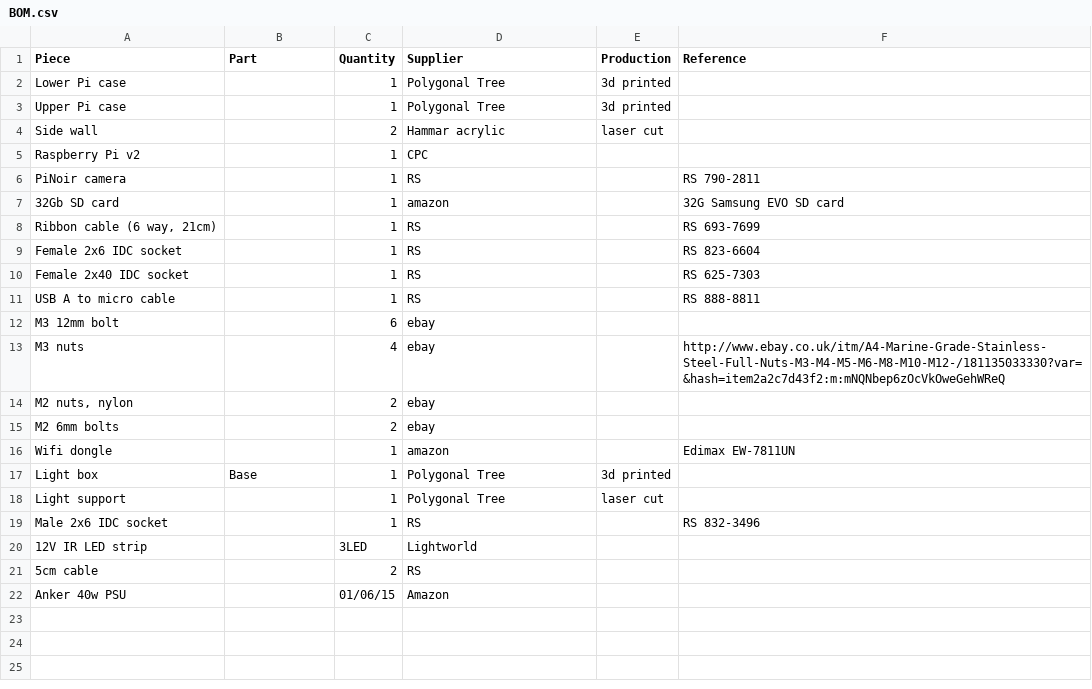
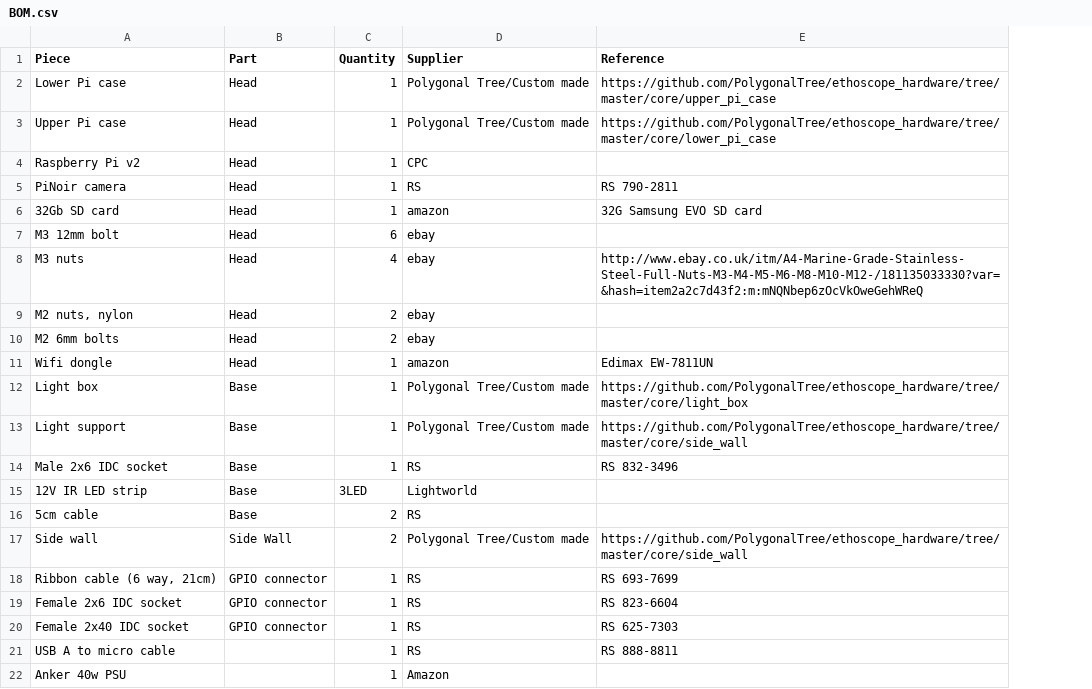
Before and after one commit to a-r-j/ethoscope_hardware, a CSV file: core/BOM.csv, drawn as a sheet; removed rows and columns are numbered as before the commit, all else as after; the diff names each change by its address in the sheet, - before the commit and + after, or states it on an @@ line.

Commit message:
Update BOM.csv

```diff
--- a/core/BOM.csv
+++ b/core/BOM.csv
-column E (Production), rows 2-3: 3d printed | 3d printed
-B2:B3 (Part): (empty)
+B2:B3 (Part): Head
-D2:D3 (Supplier): Polygonal Tree
+D2:D3 (Supplier): Polygonal Tree/Custom made
-E2 (Reference): (empty)
+E2 (Reference): https://github.com/PolygonalTree/ethoscope_hardware/tree/master/core/upper_pi_case
-E3 (Reference): (empty)
+E3 (Reference): https://github.com/PolygonalTree/ethoscope_hardware/tree/master/core/lower_pi_case
-row 4: Side wall |  | 2 | Hammar acrylic | laser cut
-B4:B6 (Part): (empty)
+B4:B6 (Part): Head
+row 7: M3 12mm bolt | Head | 6 | ebay
+row 8: M3 nuts | Head | 4 | ebay | http://www.ebay.co.uk/itm/A4-Marine-Grade-Stainless-Steel-Full-Nuts-M3-M4-M5-M6-M8-M10-M12-/181135033330?var=&hash=item2a2c7d43f2:m:mNQNbep6zOcVkOweGehWReQ
+row 9: M2 nuts, nylon | Head | 2 | ebay
+row 10: M2 6mm bolts | Head | 2 | ebay
+row 11: Wifi dongle | Head | 1 | amazon | Edimax EW-7811UN
+row 12: Light box | Base | 1 | Polygonal Tree/Custom made | https://github.com/PolygonalTree/ethoscope_hardware/tree/master/core/light_box
+row 13: Light support | Base | 1 | Polygonal Tree/Custom made | https://github.com/PolygonalTree/ethoscope_hardware/tree/master/core/side_wall
+row 14: Male 2x6 IDC socket | Base | 1 | RS | RS 832-3496
+row 15: 12V IR LED strip | Base | 3LED | Lightworld
+row 16: 5cm cable | Base | 2 | RS
+row 17: Side wall | Side Wall | 2 | Polygonal Tree/Custom made | https://github.com/PolygonalTree/ethoscope_hardware/tree/master/core/side_wall
-B18:B20 (Part): (empty)
+B18:B20 (Part): GPIO connector
-row 12: M3 12mm bolt |  | 6 | ebay
-row 13: M3 nuts |  | 4 | ebay |  | http://www.ebay.co.uk/itm/A4-Marine-Grade-Stainless-Steel-Full-Nuts-M3-M4-M5-M6-M8-M10-M12-/181135033330?var=&hash=item2a2c7d43f2:m:mNQNbep6zOcVkOweGehWReQ
-row 14: M2 nuts, nylon |  | 2 | ebay
-row 15: M2 6mm bolts |  | 2 | ebay
-row 16: Wifi dongle |  | 1 | amazon |  | Edimax EW-7811UN
-row 17: Light box | Base | 1 | Polygonal Tree | 3d printed
-row 18: Light support |  | 1 | Polygonal Tree | laser cut
-row 19: Male 2x6 IDC socket |  | 1 | RS |  | RS 832-3496
-row 20: 12V IR LED strip |  | 3LED | Lightworld
-row 21: 5cm cable |  | 2 | RS
-C22 (Quantity): 01/06/15
+C22 (Quantity): 1
```
